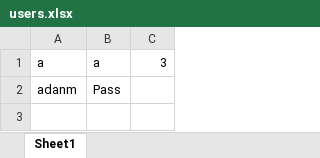
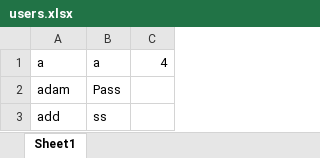
Before and after one commit to AdamB64/graded-unit, an Excel workbook: users.xlsx, sheet Sheet1, drawn as a sheet; values as stored, in another font and other column widths than the file's, no borders; the diff names each change by its address in the sheet, - before the commit and + after, or states it on an @@ line.

```diff
--- a/users.xlsx (sheet Sheet1)
+++ b/users.xlsx (sheet Sheet1)
-C1: 3
+C1: 4
-A2: adanm
+A2: adam
+row 3: add | ss
```
Also changed, not shown: a.xlsx, 4 other files.
